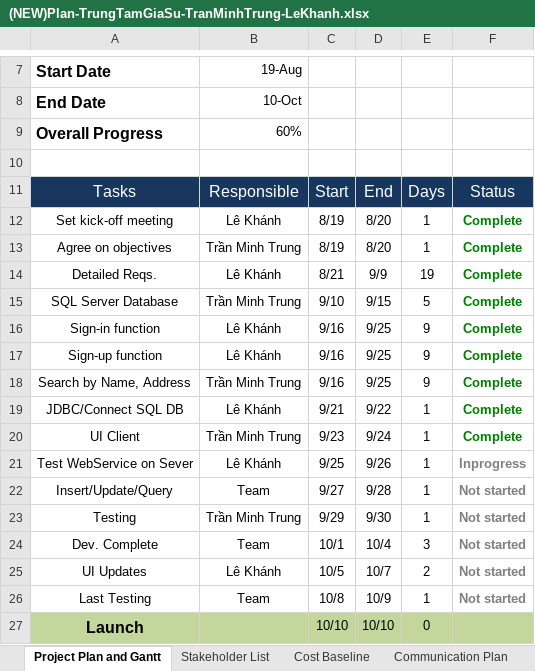
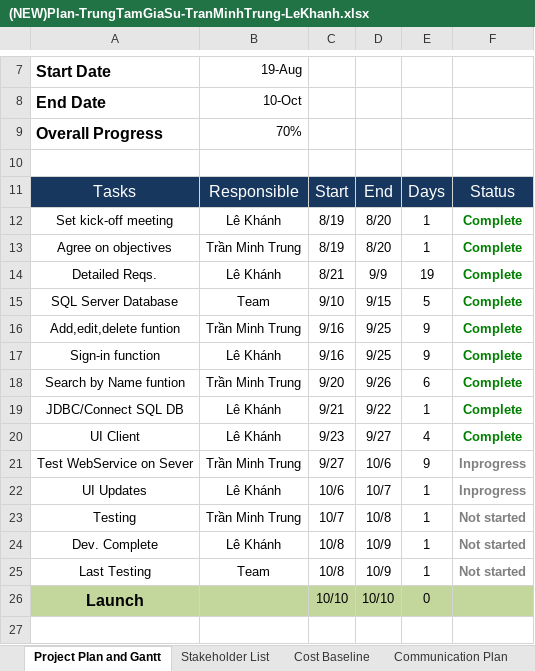
Before and after one commit to ungdungdoan/TrungTamGiaSu, an Excel workbook: (NEW)Plan-TrungTamGiaSu-TranMinhTrung-LeKhanh.xlsx, sheet Project Plan and Gantt, drawn as a sheet; only a part is shown, gaps mark what is left out; values as stored, in another font and other column widths than the file's, no borders; charts and pictures not drawn; removed rows and columns are numbered as before the commit, all else as after; the diff names each change by its address in the sheet, - before the commit and + after, or states it on an @@ line.

Commit message:
new

```diff
--- a/(NEW)Plan-TrungTamGiaSu-TranMinhTrung-LeKhanh.xlsx (sheet Project Plan and Gantt)
+++ b/(NEW)Plan-TrungTamGiaSu-TranMinhTrung-LeKhanh.xlsx (sheet Project Plan and Gantt)
-B9: 60%
+B9: 70%
-B15: Trần Minh Trung
+B15: Team
+row 16: Add,edit,delete funtion | Trần Minh Trung | 9/16 | 9/25 | 9 | Complete
-row 17: Sign-up function | Lê Khánh | 9/16 | 9/25 | 9 | Complete
-row 18: Search by Name, Address | Trần Minh Trung | 9/16 | 9/25 | 9 | Complete
+row 18: Search by Name funtion | Trần Minh Trung | 9/20 | 9/26 | 6 | Complete
-B20: Trần Minh Trung
+B20: Lê Khánh
-D20: 9/24
+D20: 9/27
-E20: 1
+E20: 4
-B21: Lê Khánh
+B21: Trần Minh Trung
-C21: 9/25
+C21: 9/27
-D21: 9/26
+D21: 10/6
-E21: 1
+E21: 9
-row 22: Insert/Update/Query | Team | 9/27 | 9/28 | 1 | Not started
+row 22: UI Updates | Lê Khánh | 10/6 | 10/7 | 1 | Inprogress
-C23: 9/29
+C23: 10/7
-D23: 9/30
+D23: 10/8
-B24: Team
+B24: Lê Khánh
-C24: 10/1
+C24: 10/8
-D24: 10/4
+D24: 10/9
-E24: 3
+E24: 1
-row 25: UI Updates | Lê Khánh | 10/5 | 10/7 | 2 | Not started
```
Also changed, not shown: formulas that keep their value, charts or pictures.
